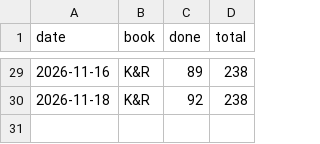
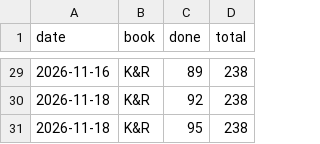
Before and after one commit to Sonok/ReadingList, a CSV file: progress.csv, drawn as a sheet; only a part is shown, gaps mark what is left out; the diff names each change by its address in the sheet, - before the commit and + after, or states it on an @@ line.

```diff
--- a/progress.csv
+++ b/progress.csv
+row 31: 2026-11-18 | K&R | 95 | 238
```
Also changed, not shown: 3 other files.
